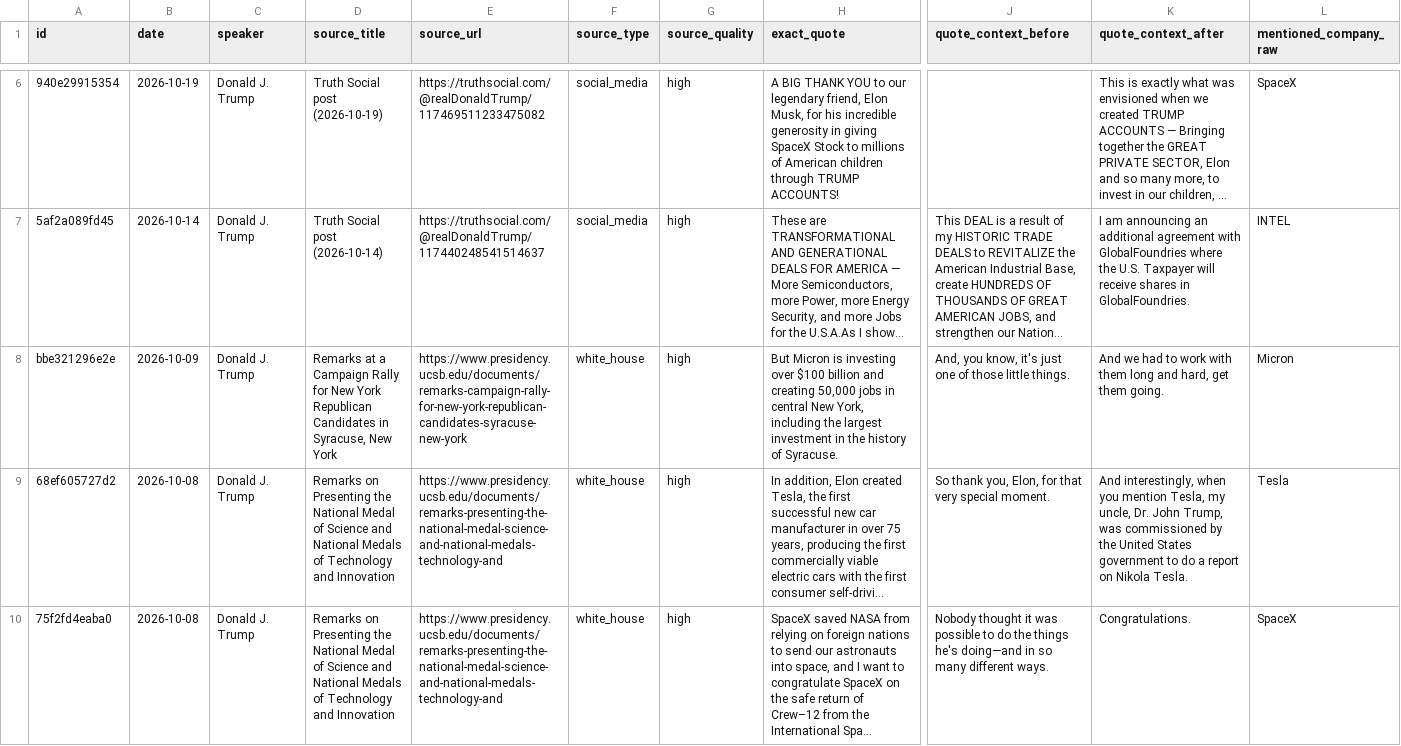
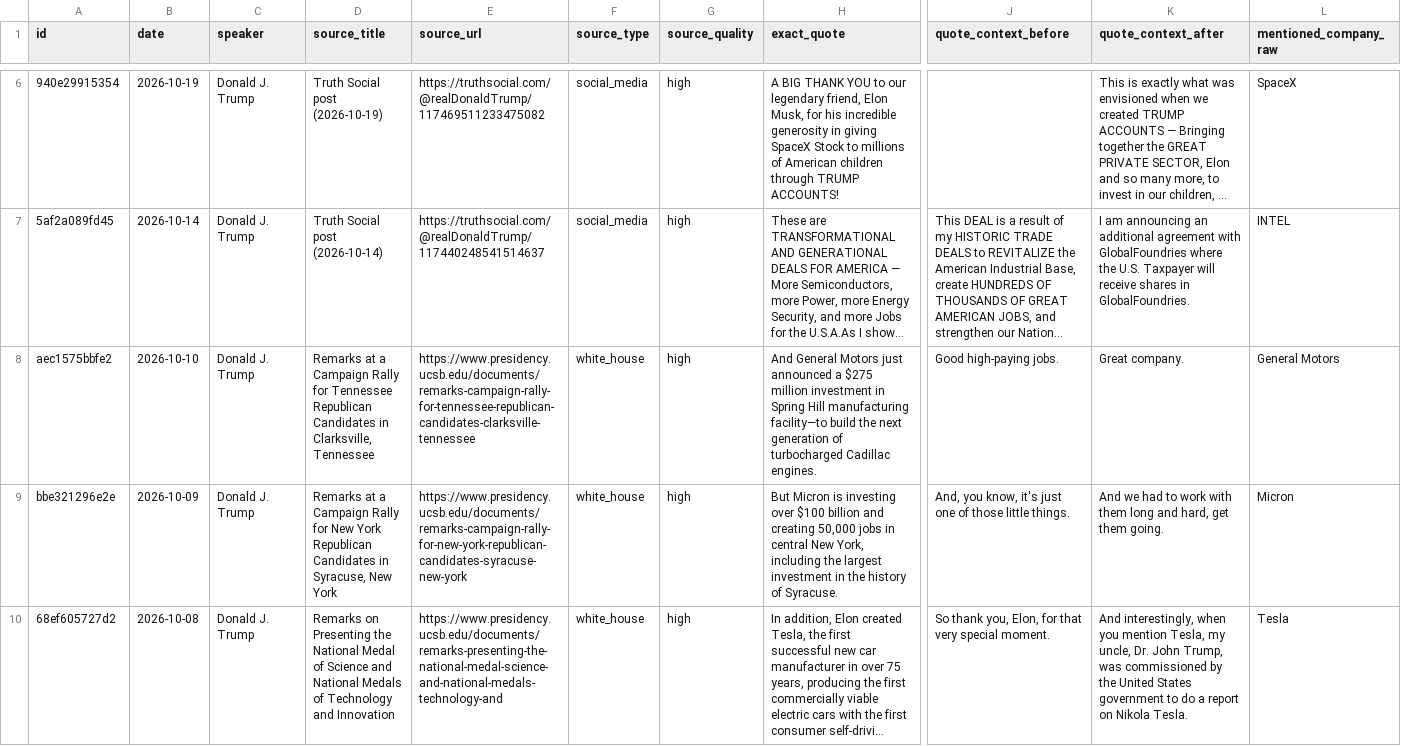
Before and after one commit to anthonyboone/trump-company-tracker, a CSV file: outputs/trump_company_mentions.csv, drawn as a sheet; only a part is shown, gaps mark what is left out; the shorter side is filled out with more unchanged rows; long unchanged cells end in …; rows hold the shown columns only; the diff names each change by its address in the sheet, - before the commit and + after, or states it on an @@ line.

```diff
--- a/outputs/trump_company_mentions.csv
+++ b/outputs/trump_company_mentions.csv
+row 8: aec1575bbfe2 | 2026-10-10 | Donald J. Trump | Remarks at a Campaign Rally for Tennessee Republican Candidates in Clarksville, Tennessee | https://www.presidency.ucsb.edu/documents/remarks-campaign-rally-for-tennessee-republican-candidates-clarksville-tennessee | white_house | high | And General Motors just announced a $275 million investment in Spring Hill manufacturing facility—to build the next generation of turbocharged Cadillac engines. | Good high-paying jobs. | Great company. | General Motors
```
Also changed, not shown: 4 other files.
